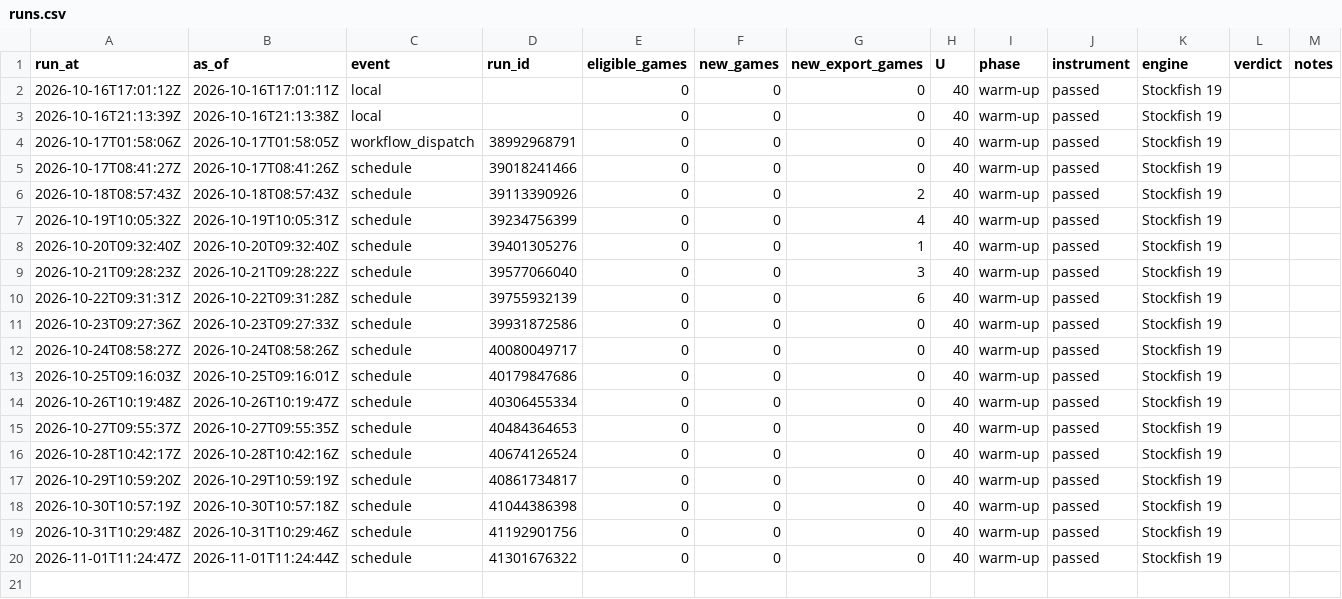
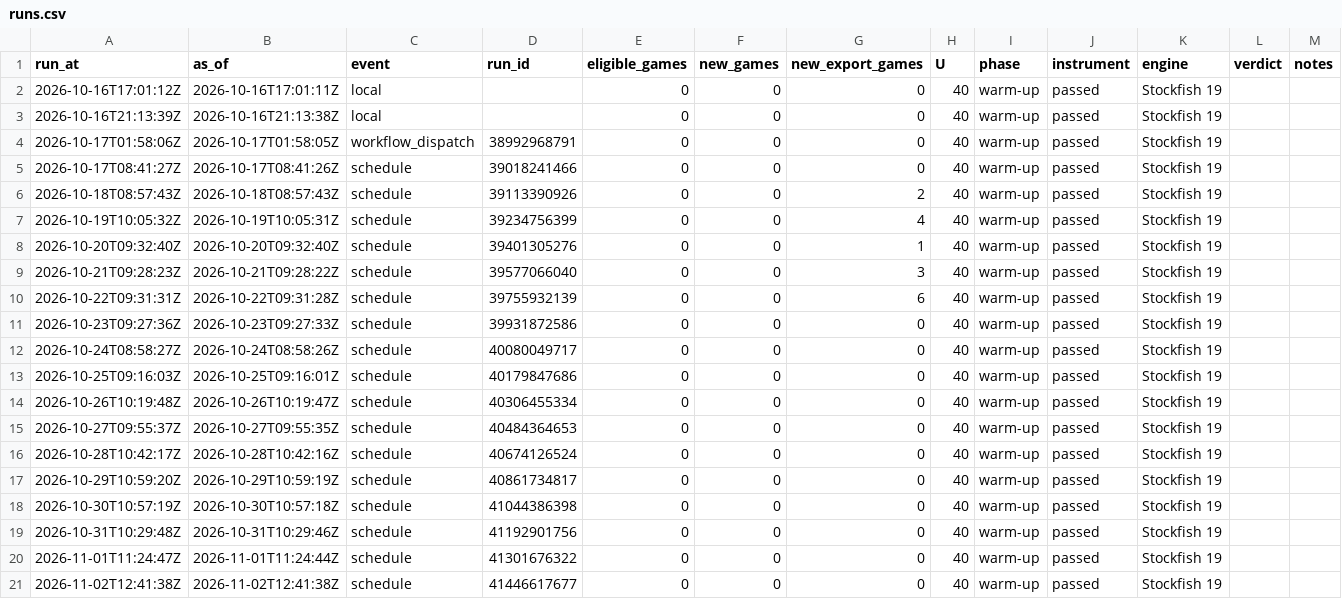
Before and after one commit to abustrup/Chess-Project, a CSV file: data/measure/runs.csv, drawn as a sheet; the diff names each change by its address in the sheet, - before the commit and + after, or states it on an @@ line.

```diff
--- a/data/measure/runs.csv
+++ b/data/measure/runs.csv
+row 21: 2026-11-02T12:41:38Z | 2026-11-02T12:41:38Z | schedule | 41446617677 | 0 | 0 | 0 | 40 | warm-up | passed | Stockfish 19
```
Also changed, not shown: 1 other file.
